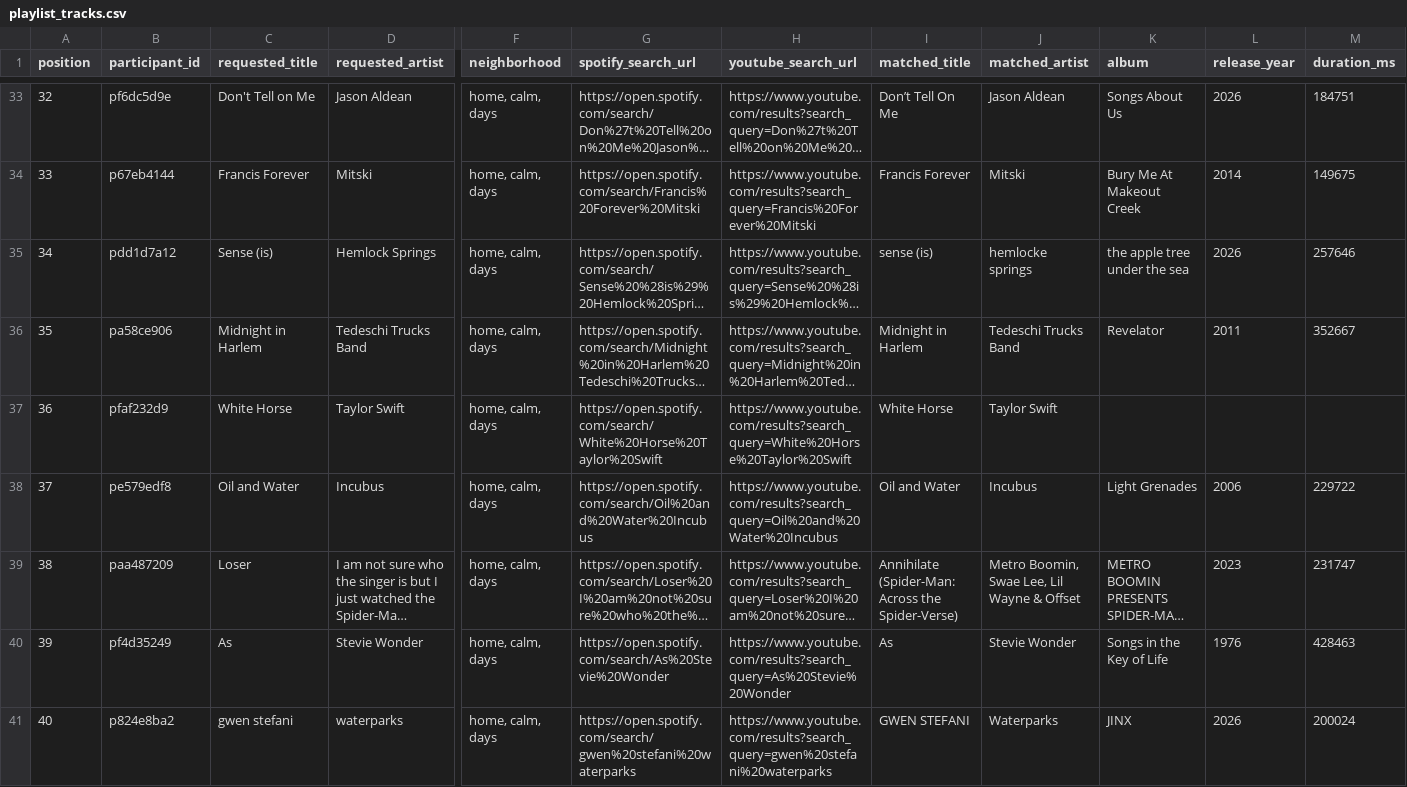
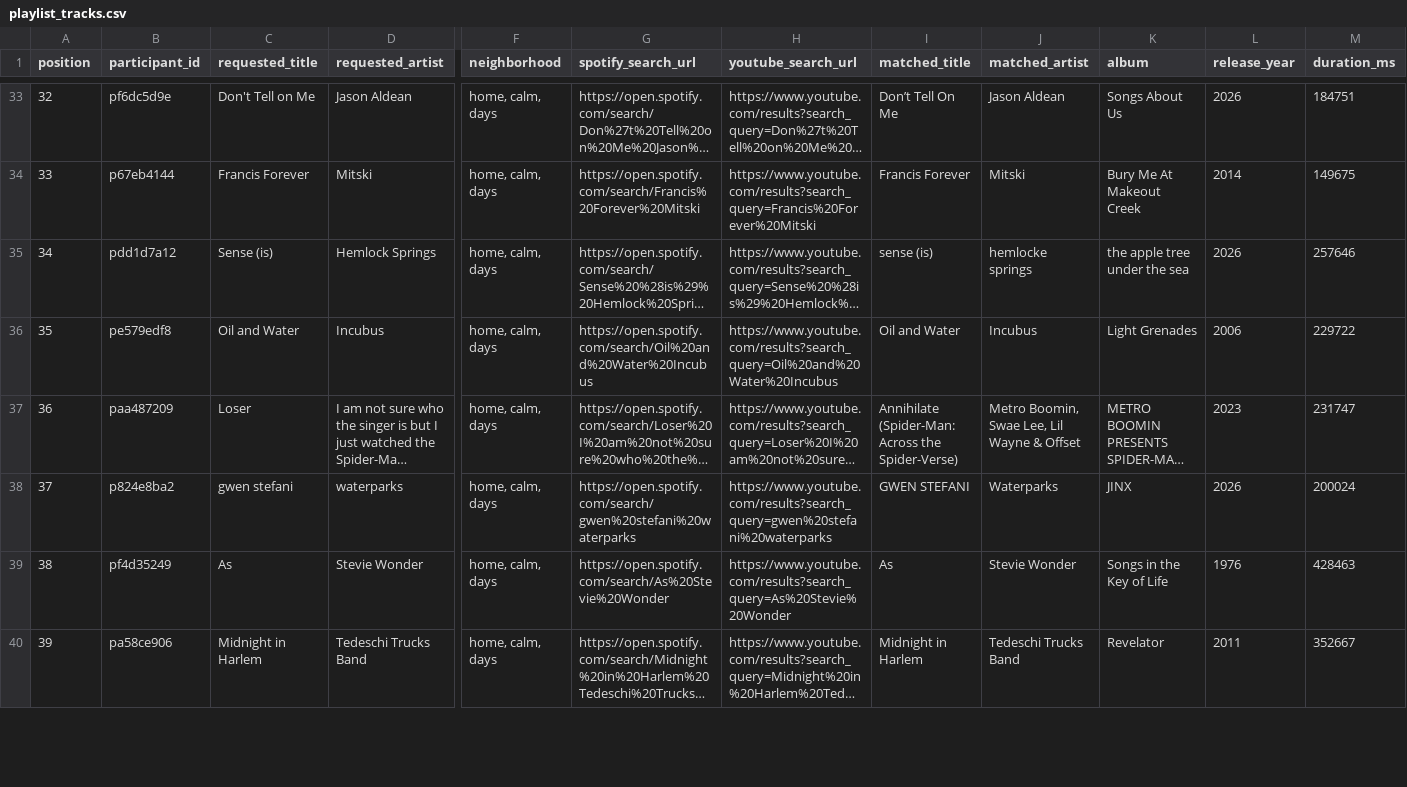
Before and after one commit to reisanar/SDIS-grad-26, a CSV file: docs/docs_data/playlist_tracks.csv, drawn as a sheet; only a part is shown, gaps mark what is left out; long unchanged cells end in …; removed rows and columns are numbered as before the commit, all else as after; rows hold the shown columns only; the diff covers the shown part only; the diff names each change by its address in the sheet, - before the commit and + after, or states it on an @@ line.

```diff
--- a/docs/docs_data/playlist_tracks.csv
+++ b/docs/docs_data/playlist_tracks.csv
@@ column A (position) renumbered between rows 15 and 79 @@
-row 37: 36 | pfaf232d9 | White Horse | Taylor Swift | home, calm, days | https://open.spotify.com/search/White%20Horse%20Taylor%20Swift | https://www.youtube.com/results?search_query=White%20Horse%20Taylor%20Swift | White Horse | Taylor Swift
+row 38: 37 | p824e8ba2 | gwen stefani | waterparks | home, calm, days | https://open.spotify.com/search/gwen%20stefani%20waterparks | https://www.youtube.com/results?search_query=gwen%20stefani%20waterparks | GWEN STEFANI | Waterparks | JINX | 2026 | 200024
-row 41: 40 | p824e8ba2 | gwen stefani | waterparks | home, calm, days | https://open.spotify.com/search/gwen%20stefani%20waterparks | https://www.youtube.com/results?search_query=gwen%20stefani%20waterparks | GWEN STEFANI | Waterparks | JINX | 2026 | 200024
@@ row 36 moved to row 40: 39 @@
```
Also changed, not shown: 1 added row, 6 moved rows and 15 edited cells elsewhere in this file, docs/docs_data/playlist_import.csv, docs_data/playlist_import.csv, 21 other files.
